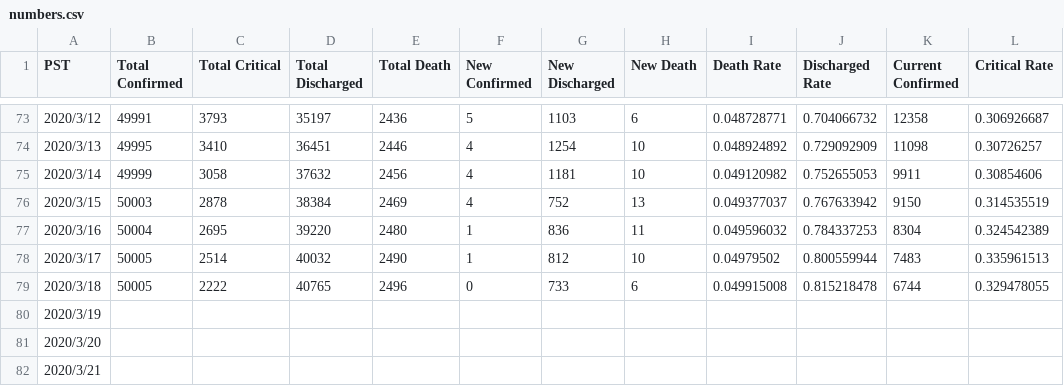
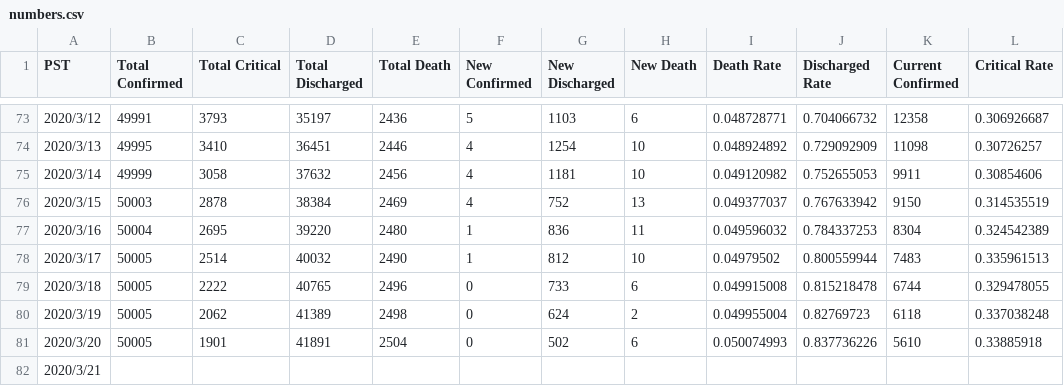
Before and after one commit to lethal233/Visualization-of-NCP-Data-in-Wuhan, a CSV file: numbers.csv, drawn as a sheet; only a part is shown, gaps mark what is left out.

Commit message:
updated on 3.21

```diff
--- a/numbers.csv
+++ b/numbers.csv
@@ -79,4 +79,4 @@ PST,Total Confirmed,Total Critical,Total Discharged,Total Death,New Confirmed,Ne
 2020/3/18,50005,2222,40765,2496,0,733,6,0.049915008,0.815218478,6744,0.329478055
-2020/3/19,,,,,,,,,,,
-2020/3/20,,,,,,,,,,,
+2020/3/19,50005,2062,41389,2498,0,624,2,0.049955004,0.82769723,6118,0.337038248
+2020/3/20,50005,1901,41891,2504,0,502,6,0.050074993,0.837736226,5610,0.33885918
 2020/3/21,,,,,,,,,,,
```
